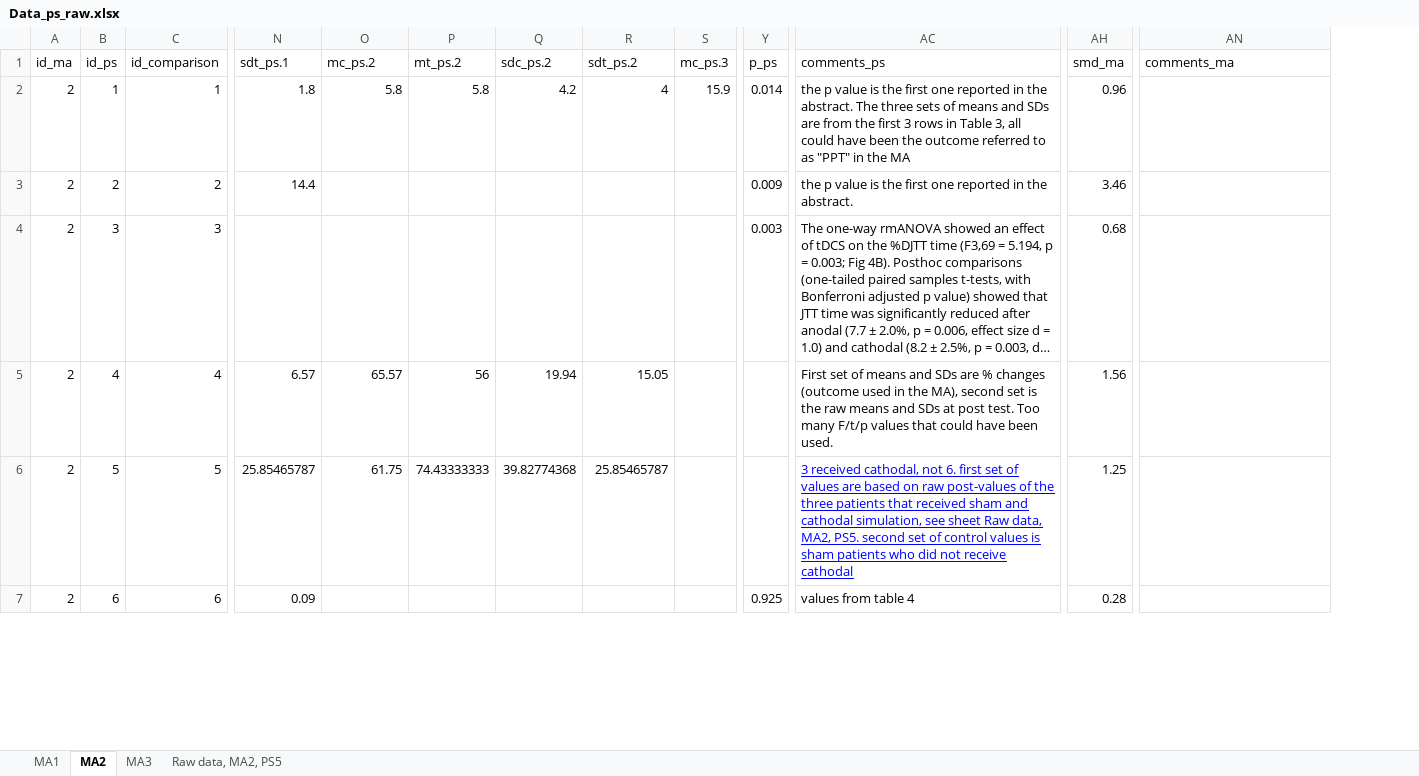
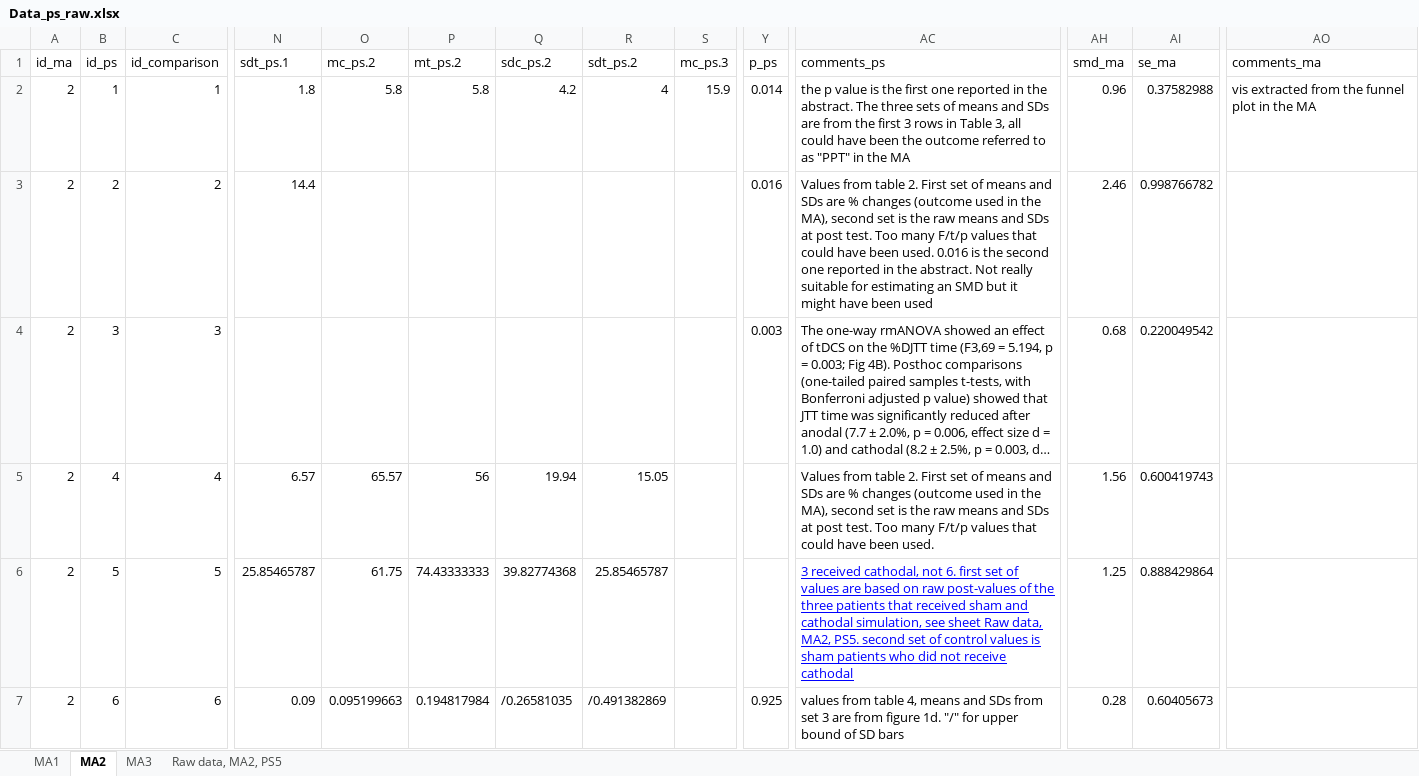
Before and after one commit to TaymAlsalti/tDCS_Motor, an Excel workbook: data_thesis/Data_ps_raw.xlsx, sheet MA2, drawn as a sheet; only a part is shown, gaps mark what is left out; long unchanged cells end in …; values as stored, in another font and other column widths than the file's, no borders; addresses are those after the commit; the diff covers the shown part only; the diff names each change by its address in the sheet, - before the commit and + after, or states it on an @@ line.

```diff
--- a/data_thesis/Data_ps_raw.xlsx (sheet MA2)
+++ b/data_thesis/Data_ps_raw.xlsx (sheet MA2)
+column AI (se_ma), rows 2-7: 0.37582988 | 0.998766782 | 0.220049542 | 0.600419743 | 0.888429864 | 0.60405673
-AO2 (comments_ma): (empty)
+AO2 (comments_ma): vis extracted from the funnel plot in the MA
-Y3 (p_ps): 0.009
+Y3 (p_ps): 0.016
-AC3 (comments_ps): the p value is the first one reported in the abstract.
+AC3 (comments_ps): Values from table 2. First set of means and SDs are % changes (outcome used in the MA), second set is the raw means and SDs at post test. Too many F/t/p values that could have been used. 0.016 is the second one reported in the abstract. Not really suitable for estimating an SMD but it might have been used
-AH3 (smd_ma): 3.46
+AH3 (smd_ma): 2.46
-AC5 (comments_ps): First set…
+AC5 (comments_ps): Values from table 2. First set…
-O7 (mc_ps.2): (empty)
+O7 (mc_ps.2): 0.095199663
-P7 (mt_ps.2): (empty)
+P7 (mt_ps.2): 0.194817984
-Q7 (sdc_ps.2): (empty)
+Q7 (sdc_ps.2): /0.26581035
-R7 (sdt_ps.2): (empty)
+R7 (sdt_ps.2): /0.491382869
-AC7 (comments_ps): …from table 4
+AC7 (comments_ps): …from table 4, means and SDs from set 3 are from figure 1d. "/" for upper bound of SD bars
```
Also changed, not shown: 13 edited cells elsewhere in this sheet, sheet MA1, sheet MA3, 57 other files.
